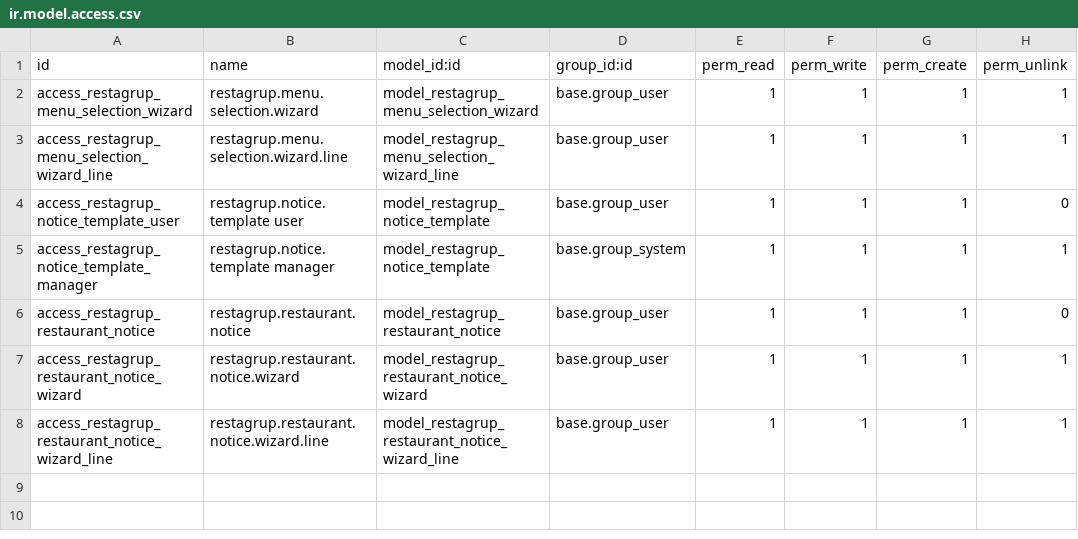
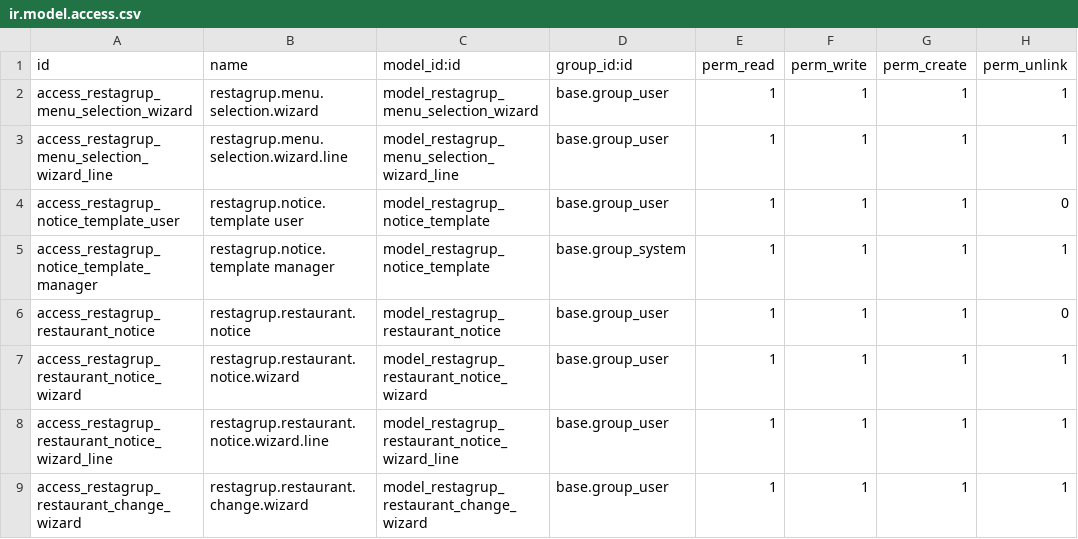
Before and after one commit to cositt/cs_restaurant_motor_searcher, a CSV file: restagrup_service_orders/security/ir.model.access.csv, drawn as a sheet.

```diff
--- a/restagrup_service_orders/security/ir.model.access.csv
+++ b/restagrup_service_orders/security/ir.model.access.csv
@@ -8 +8,2 @@ access_restagrup_restaurant_notice_wizard,restagrup.restaurant.notice.wizard,mod
 access_restagrup_restaurant_notice_wizard_line,restagrup.restaurant.notice.wizard.line,model_restagrup_restaurant_notice_wizard_line,base.group_user,1,1,1,1
+access_restagrup_restaurant_change_wizard,restagrup.restaurant.change.wizard,model_restagrup_restaurant_change_wizard,base.group_user,1,1,1,1
```
Also changed, not shown: restagrup_core/security/ir.model.access.csv, 16 other files.
